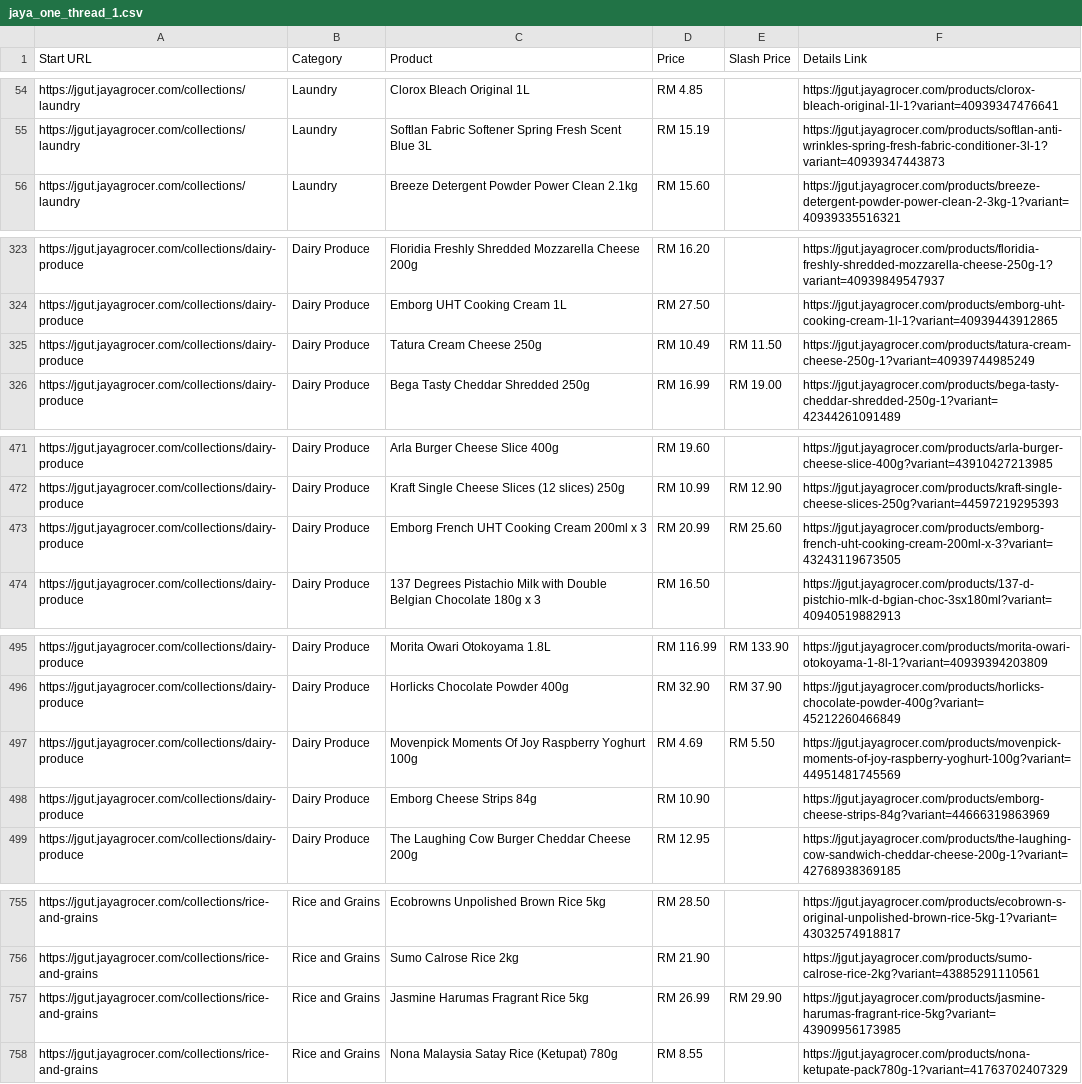
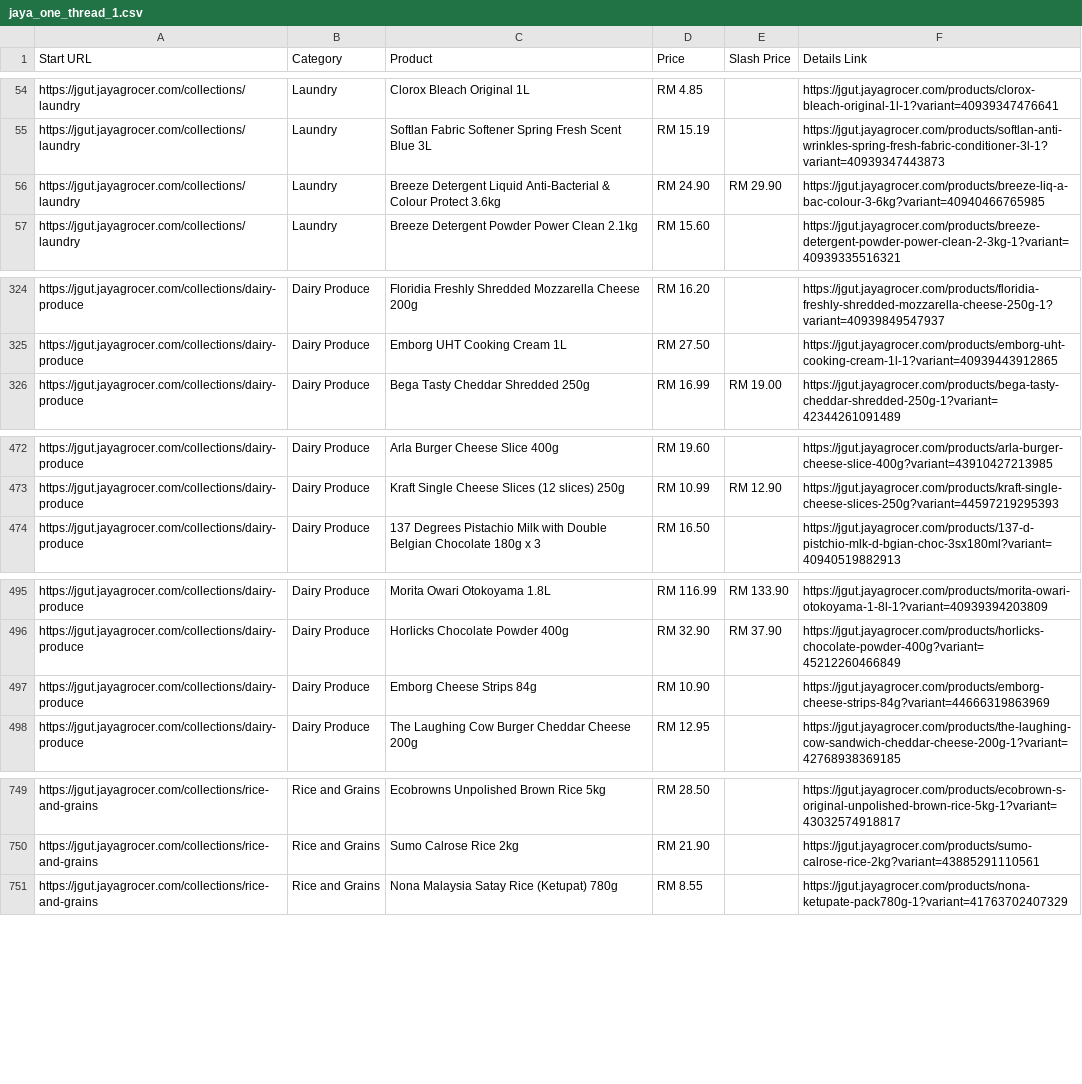
Before and after one commit to LeeMeng2020/supermarts, a CSV file: raw_data/jaya_one_thread_1.csv, drawn as a sheet; only a part is shown, gaps mark what is left out; removed rows and columns are numbered as before the commit, all else as after; the diff covers the shown part only; the diff names each change by its address in the sheet, - before the commit and + after, or states it on an @@ line.

```diff
--- a/raw_data/jaya_one_thread_1.csv
+++ b/raw_data/jaya_one_thread_1.csv
+row 56: https://jgut.jayagrocer.com/collections/laundry | Laundry | Breeze Detergent Liquid Anti-Bacterial & Colour Protect 3.6kg | RM 24.90 | RM 29.90 | https://jgut.jayagrocer.com/products/breeze-liq-a-bac-colour-3-6kg?variant=40940466765985
-row 325: https://jgut.jayagrocer.com/collections/dairy-produce | Dairy Produce | Tatura Cream Cheese 250g | RM 10.49 | RM 11.50 | https://jgut.jayagrocer.com/products/tatura-cream-cheese-250g-1?variant=40939744985249
-row 473: https://jgut.jayagrocer.com/collections/dairy-produce | Dairy Produce | Emborg French UHT Cooking Cream 200ml x 3 | RM 20.99 | RM 25.60 | https://jgut.jayagrocer.com/products/emborg-french-uht-cooking-cream-200ml-x-3?variant=43243119673505
-row 497: https://jgut.jayagrocer.com/collections/dairy-produce | Dairy Produce | Movenpick Moments Of Joy Raspberry Yoghurt 100g | RM 4.69 | RM 5.50 | https://jgut.jayagrocer.com/products/movenpick-moments-of-joy-raspberry-yoghurt-100g?variant=44951481745569
-row 757: https://jgut.jayagrocer.com/collections/rice-and-grains | Rice and Grains | Jasmine Harumas Fragrant Rice 5kg | RM 26.99 | RM 29.90 | https://jgut.jayagrocer.com/products/jasmine-harumas-fragrant-rice-5kg?variant=43909956173985
```
Also changed, not shown: 5 added rows, 14 removed rows, 5 moved rows and 7 edited cells elsewhere in this file, raw_data/jaya_one_thread_2.csv, 5 other files.
